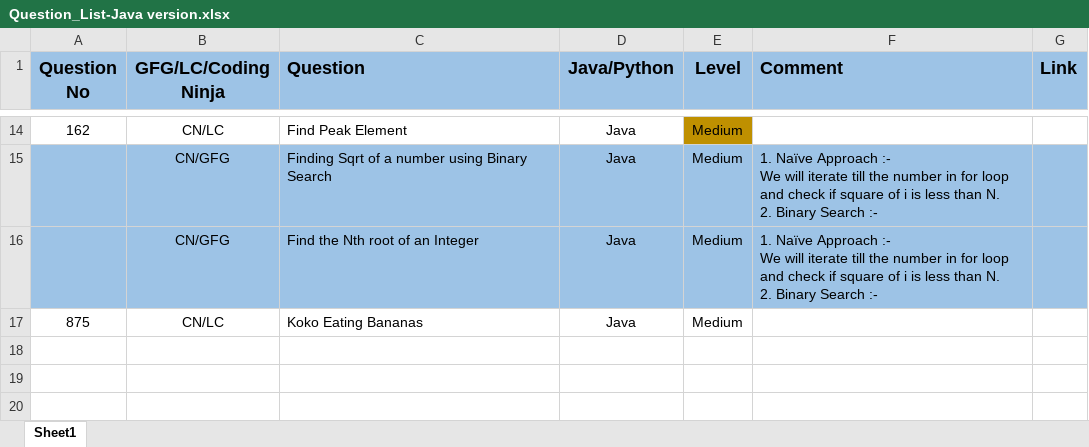
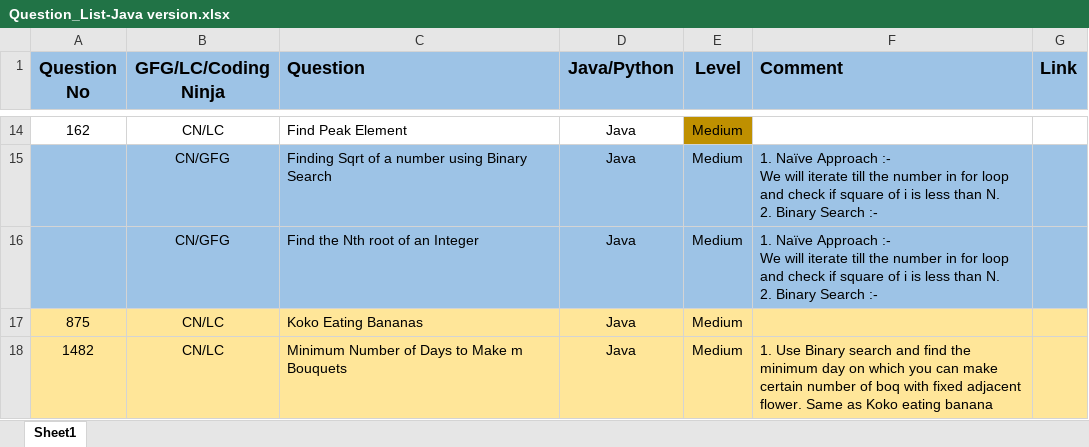
Before and after one commit to ParagNaik2021/Leetcode, an Excel workbook: Binary Search/Question_List-Java version.xlsx, sheet Sheet1, drawn as a sheet; only a part is shown, gaps mark what is left out; values as stored, in another font and other column widths than the file's, no borders; the diff names each change by its address in the sheet, - before the commit and + after, or states it on an @@ line.

Commit message:
1482. Minimum Number of Days to make m Bouquets
1482. Minimum Number of Days to make m Bouquets

```diff
--- a/Binary Search/Question_List-Java version.xlsx (sheet Sheet1)
+++ b/Binary Search/Question_List-Java version.xlsx (sheet Sheet1)
-A17:G17 fill: none
+A17:G17 fill: #FFE699
+row 18: 1482 | CN/LC | Minimum Number of Days to Make m Bouquets | Java | Medium | 1. Use Binary search and find the minimum day on which you can make certain number of boq with fixed adjacent flower. Same as Koko eating banana
```
Also changed, not shown: 2 other files.
